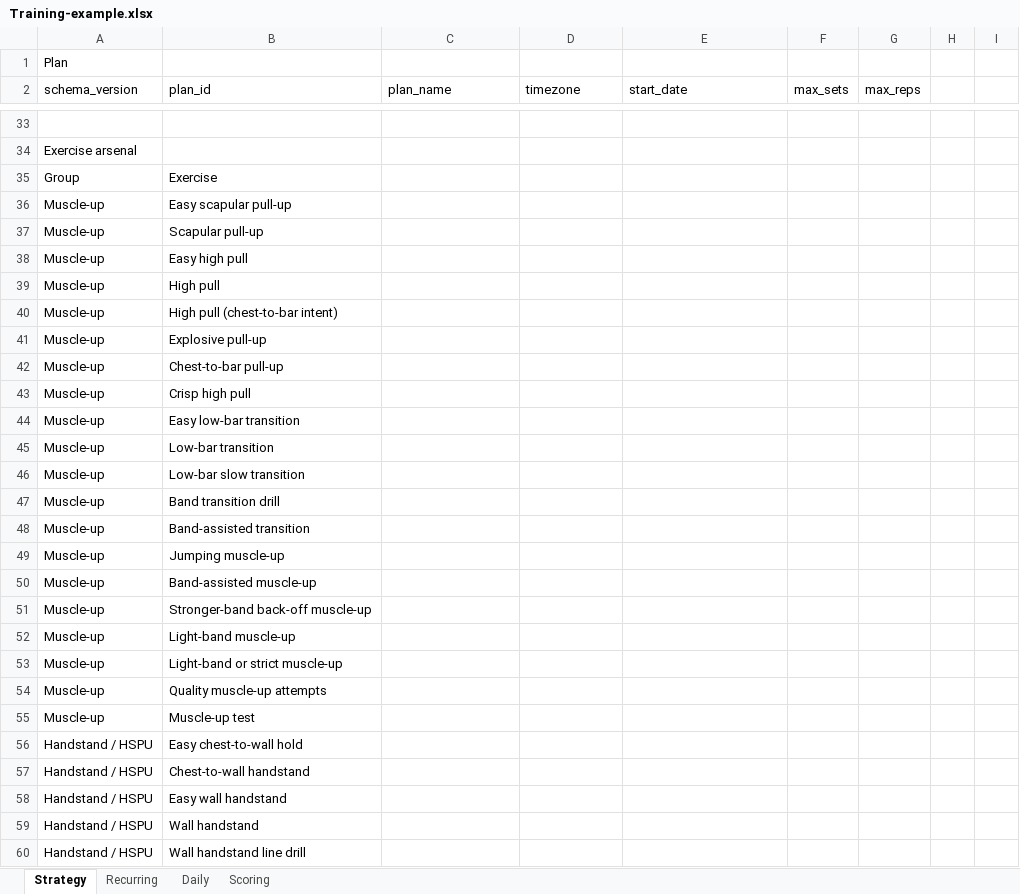
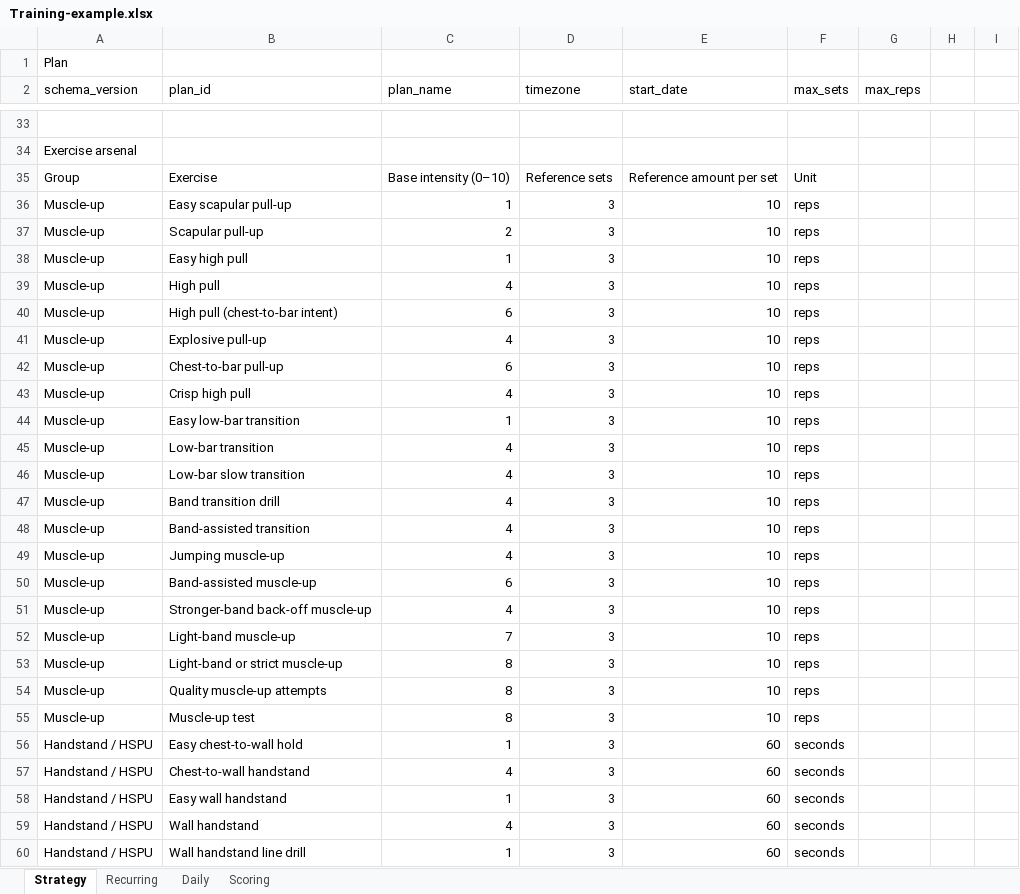
Before and after one commit to trainvent/obsidian-sports-plugin, an Excel workbook: templates/Training-example.xlsx, sheet Strategy, drawn as a sheet; only a part is shown, gaps mark what is left out; values as stored, in another font and other column widths than the file's, no cell formats; table styles not drawn; the diff covers the shown part only; the diff names each change by its address in the sheet, - before the commit and + after, or states it on an @@ line.

Commit message:
Add all-done tracking and exercise-based intensity scoring

```diff
--- a/templates/Training-example.xlsx (sheet Strategy)
+++ b/templates/Training-example.xlsx (sheet Strategy)
-C35 (plan_name): (empty)
+C35 (plan_name): Base intensity (0–10)
-D35 (timezone): (empty)
+D35 (timezone): Reference sets
-E35 (start_date): (empty)
+E35 (start_date): Reference amount per set
-F35 (max_sets): (empty)
+F35 (max_sets): Unit
-C36 (plan_name): (empty)
+C36 (plan_name): 1
-D36:D60 (timezone): (empty)
+D36:D60 (timezone): 3
-E36:E55 (start_date): (empty)
+E36:E55 (start_date): 10
-F36:F55 (max_sets): (empty)
+F36:F55 (max_sets): reps
-C37 (plan_name): (empty)
+C37 (plan_name): 2
-C38 (plan_name): (empty)
+C38 (plan_name): 1
-C39 (plan_name): (empty)
+C39 (plan_name): 4
-C40 (plan_name): (empty)
+C40 (plan_name): 6
-C41 (plan_name): (empty)
+C41 (plan_name): 4
-C42 (plan_name): (empty)
+C42 (plan_name): 6
-C43 (plan_name): (empty)
+C43 (plan_name): 4
-C44 (plan_name): (empty)
+C44 (plan_name): 1
-C45:C49 (plan_name): (empty)
+C45:C49 (plan_name): 4
-C50 (plan_name): (empty)
+C50 (plan_name): 6
-C51 (plan_name): (empty)
+C51 (plan_name): 4
-C52 (plan_name): (empty)
+C52 (plan_name): 7
-C53:C55 (plan_name): (empty)
+C53:C55 (plan_name): 8
-C56 (plan_name): (empty)
+C56 (plan_name): 1
-E56:E60 (start_date): (empty)
+E56:E60 (start_date): 60
-F56:F60 (max_sets): (empty)
+F56:F60 (max_sets): seconds
-C57 (plan_name): (empty)
+C57 (plan_name): 4
-C58 (plan_name): (empty)
+C58 (plan_name): 1
-C59 (plan_name): (empty)
+C59 (plan_name): 4
-C60 (plan_name): (empty)
+C60 (plan_name): 1
```
Also changed, not shown: 120 edited cells elsewhere in this sheet, sheet Scoring, sheet Daily, cell formats, formulas that keep their value, 11 other files.
